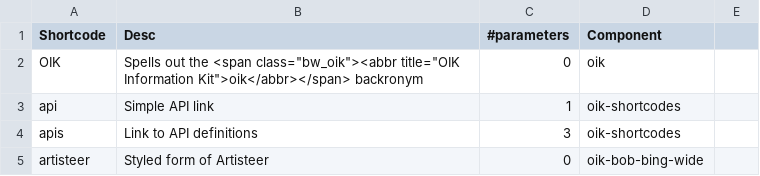
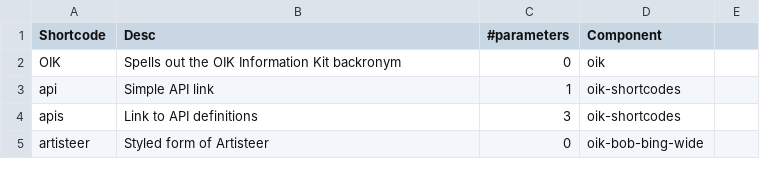
Before and after one commit to bobbingwide/oik-block, a CSV file: converter/estimate.csv, drawn as a sheet; only a part is shown.

```diff
--- a/converter/estimate.csv
+++ b/converter/estimate.csv
@@ -1,3 +1,3 @@
 Shortcode,Desc,#parameters,Component
-OIK,Spells out the <span class="bw_oik"><abbr  title="OIK Information Kit">oik</abbr></span> backronym,0,oik
+OIK,Spells out the OIK Information Kit backronym,0,oik
 api,Simple API link,1,oik-shortcodes
```
Also changed, not shown: converter/components.csv, converter/sites-components.csv, 5 other files.
